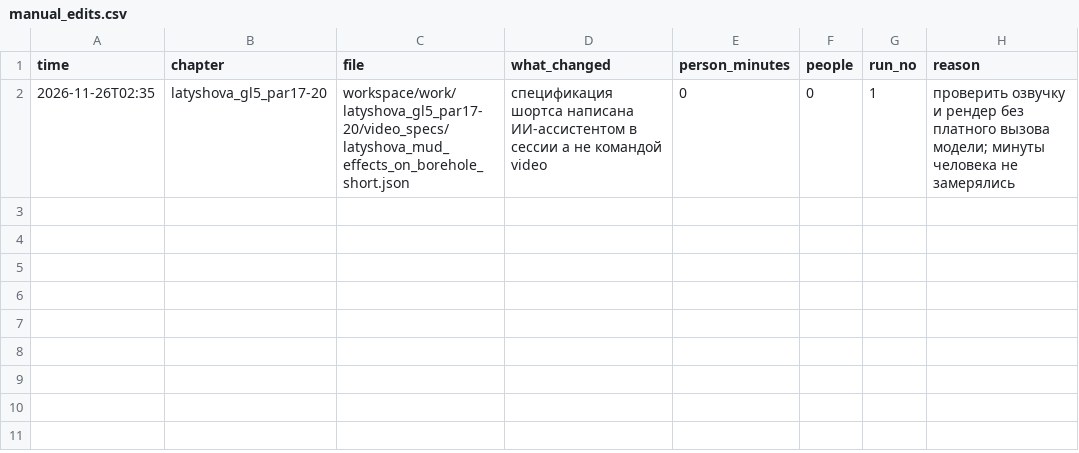
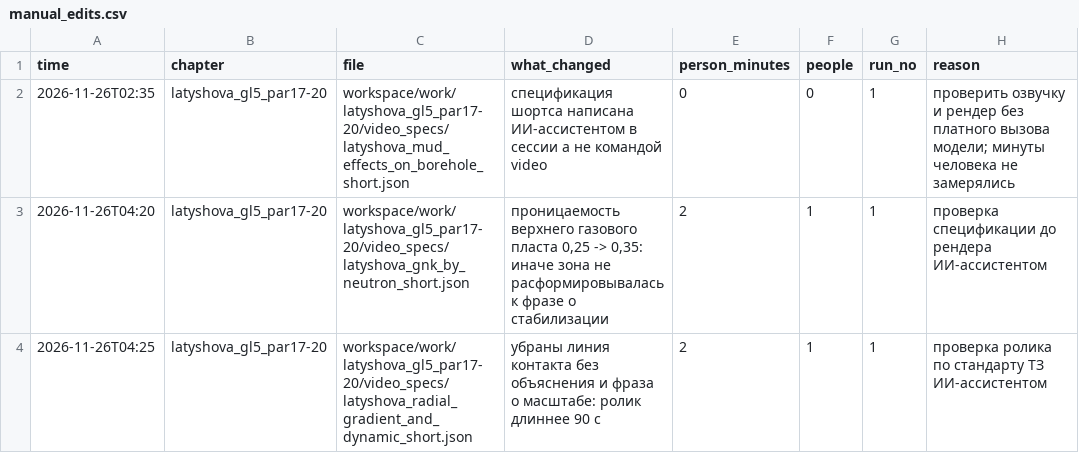
Before and after one commit to NuralyAb/KMG, a CSV file: manual_edits.csv, drawn as a sheet; the diff names each change by its address in the sheet, - before the commit and + after, or states it on an @@ line.

```diff
--- a/manual_edits.csv
+++ b/manual_edits.csv
+row 3: 2026-11-26T04:20 | latyshova_gl5_par17-20 | workspace/work/latyshova_gl5_par17-20/video_specs/latyshova_gnk_by_neutron_short.json | проницаемость верхнего газового пласта 0,25 -> 0,35: иначе зона не расформировывалась к фразе о стабилизации | 2 | 1 | 1 | проверка спецификации до рендера ИИ-ассистентом
+row 4: 2026-11-26T04:25 | latyshova_gl5_par17-20 | workspace/work/latyshova_gl5_par17-20/video_specs/latyshova_radial_gradient_and_dynamic_short.json | убраны линия контакта без объяснения и фраза о масштабе: ролик длиннее 90 с | 2 | 1 | 1 | проверка ролика по стандарту ТЗ ИИ-ассистентом
```
Also changed, not shown: workspace/metrics.csv, 28 other files.
